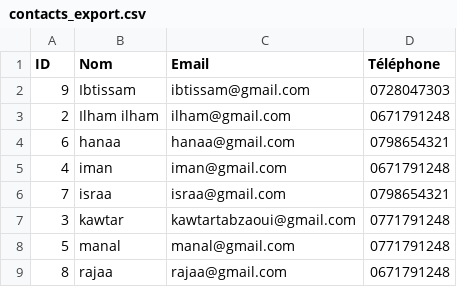
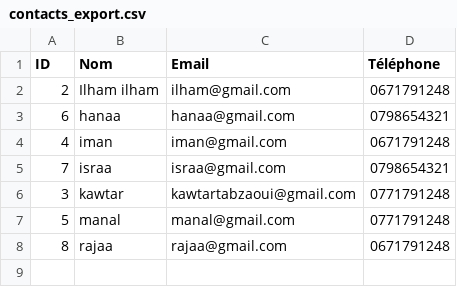
Before and after one commit to kawtar-Tabzaoui/gestion-carnet-adresse, a CSV file: src/Partie6_7/contacts_export.csv, drawn as a sheet.

```diff
--- a/src/Partie6_7/contacts_export.csv
+++ b/src/Partie6_7/contacts_export.csv
@@ -1,3 +1,2 @@
 ID,Nom,Email,Téléphone
-9,Ibtissam,ibtissam@gmail.com,0728047303
 2,Ilham ilham,ilham@gmail.com,0671791248
```
Also changed, not shown: src/Partie8/contacts_export.csv, 16 other files.
